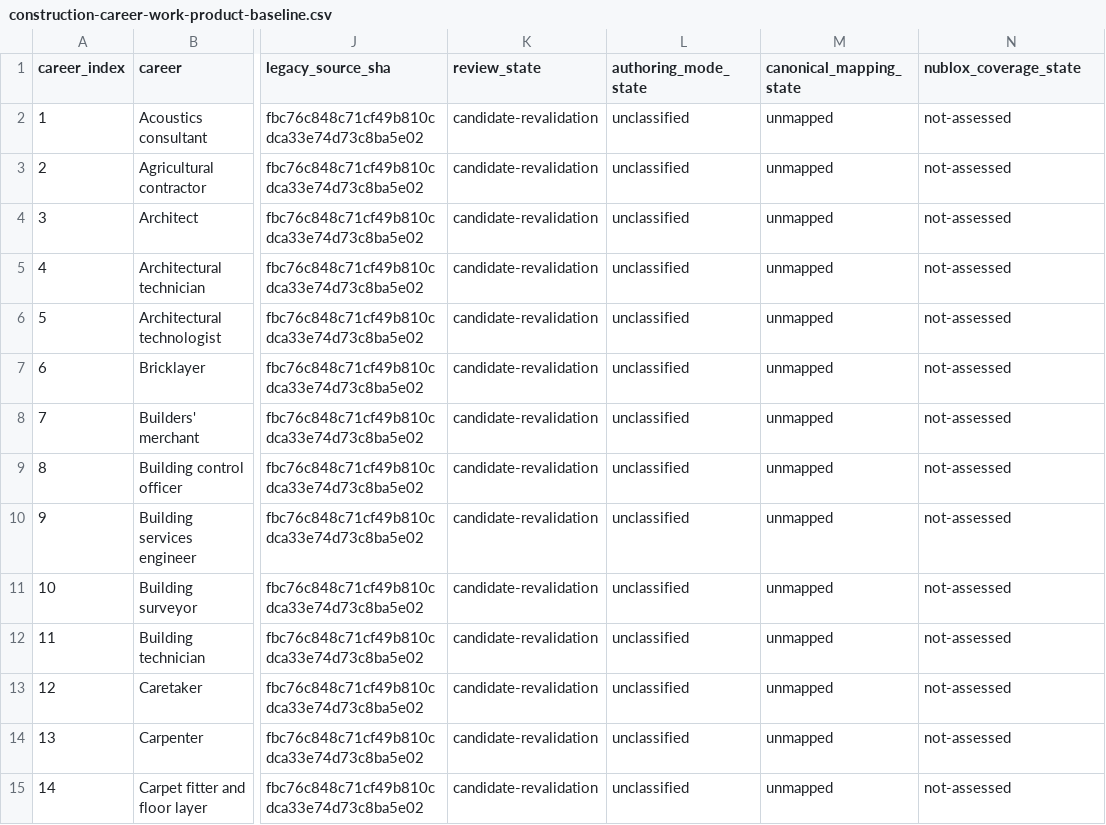
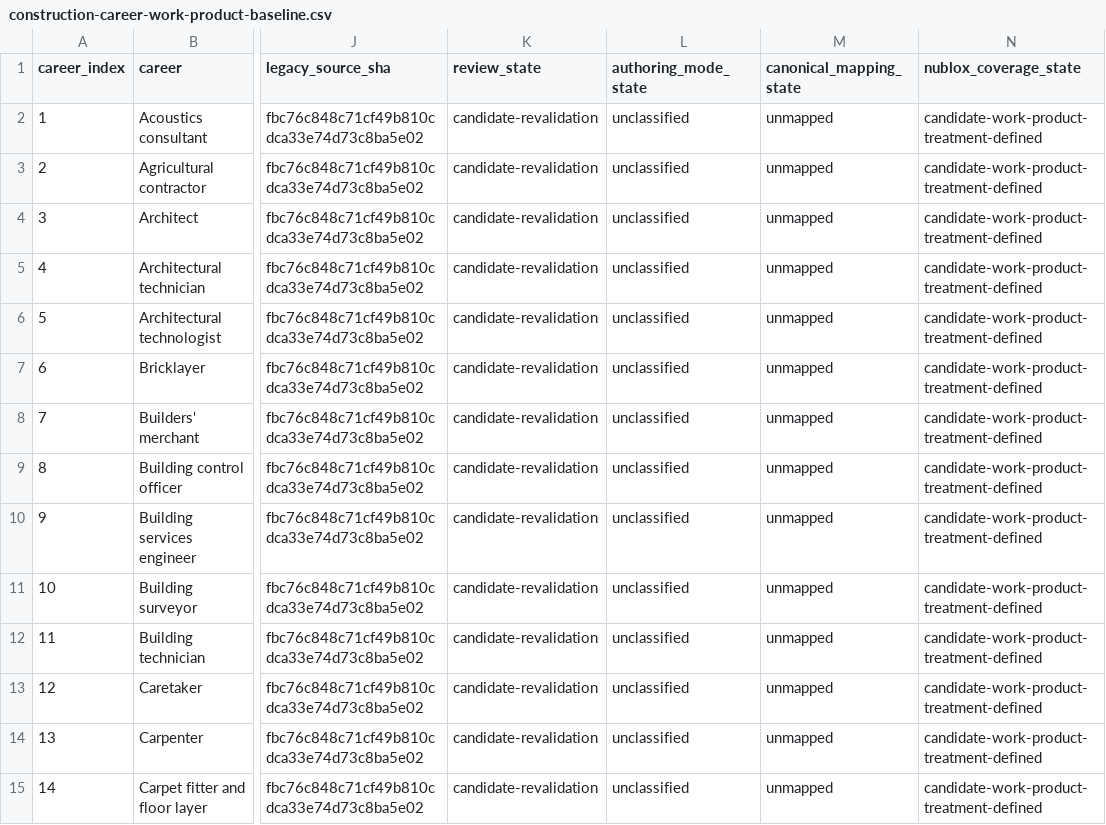
Before and after one commit to 8140spitt/NuBlox-Digital-Applications-V3, a CSV file: docs/product/construction-career-work-product-baseline.csv, drawn as a sheet; only a part is shown, gaps mark what is left out; the diff covers the shown part only; the diff names each change by its address in the sheet, - before the commit and + after, or states it on an @@ line.

Commit message:
Mark all external careers with candidate NuBlox treatment

```diff
--- a/docs/product/construction-career-work-product-baseline.csv
+++ b/docs/product/construction-career-work-product-baseline.csv
-N2:N15 (nublox_coverage_state): not-assessed
+N2:N15 (nublox_coverage_state): candidate-work-product-treatment-defined
```
Also changed, not shown: 70 edited cells elsewhere in this file.
